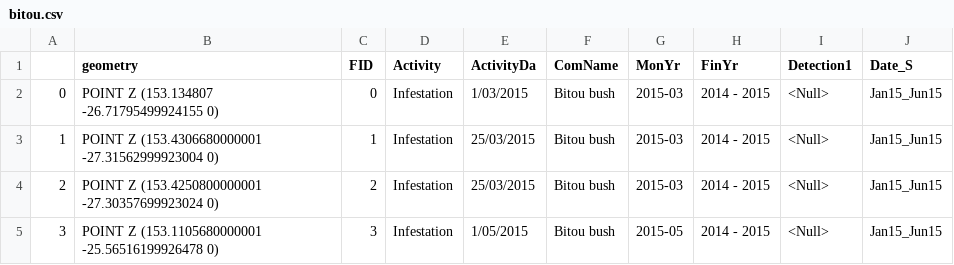
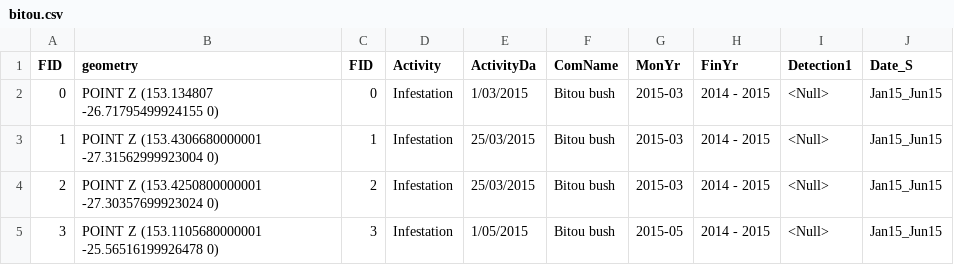
Before and after one commit to dwhew/Bitou-bush, a CSV file: bitou.csv, drawn as a sheet; only a part is shown.

Commit message:
Update bitou.csv
added a header for the index. Geodandas was having trouble with format

```diff
--- a/bitou.csv
+++ b/bitou.csv
@@ -1,2 +1,2 @@
-,geometry,FID,Activity,ActivityDa,ComName,MonYr,FinYr,Detection1,Date_S
+FID,geometry,FID,Activity,ActivityDa,ComName,MonYr,FinYr,Detection1,Date_S
 0,POINT Z (153.134807 -26.71795499924155 0),0,Infestation,1/03/2015,Bitou bush,2015-03,2014 - 2015,<Null>,Jan15_Jun15
```
